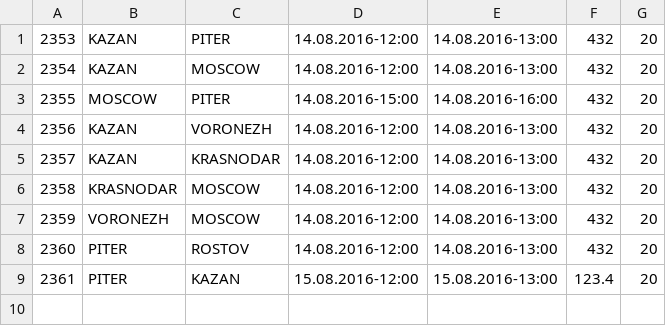
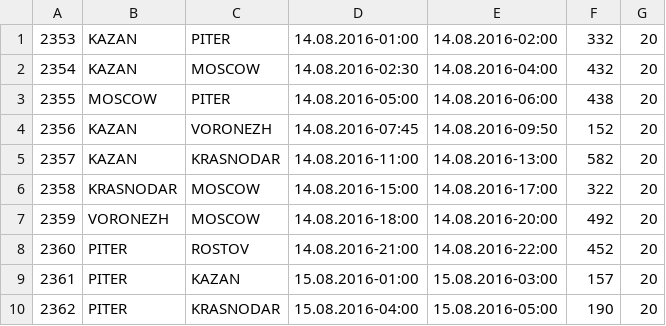
Before and after one commit to borsik/airlines, a CSV file: flights.csv, drawn as a sheet.

Commit message:
updated flights.csv

```diff
--- a/flights.csv
+++ b/flights.csv
@@ -1,9 +1,10 @@
-2353,KAZAN,PITER,14.08.2016-12:00,14.08.2016-13:00,432,20
-2354,KAZAN,MOSCOW,14.08.2016-12:00,14.08.2016-13:00,432,20
-2355,MOSCOW,PITER,14.08.2016-15:00,14.08.2016-16:00,432,20
-2356,KAZAN,VORONEZH,14.08.2016-12:00,14.08.2016-13:00,432,20
-2357,KAZAN,KRASNODAR,14.08.2016-12:00,14.08.2016-13:00,432,20
-2358,KRASNODAR,MOSCOW,14.08.2016-12:00,14.08.2016-13:00,432,20
-2359,VORONEZH,MOSCOW,14.08.2016-12:00,14.08.2016-13:00,432,20
-2360,PITER,ROSTOV,14.08.2016-12:00,14.08.2016-13:00,432,20
-2361,PITER,KAZAN,15.08.2016-12:00,15.08.2016-13:00,123.4,20
+2353,KAZAN,PITER,14.08.2016-01:00,14.08.2016-02:00,332,20
+2354,KAZAN,MOSCOW,14.08.2016-02:30,14.08.2016-04:00,432,20
+2355,MOSCOW,PITER,14.08.2016-05:00,14.08.2016-06:00,438,20
+2356,KAZAN,VORONEZH,14.08.2016-07:45,14.08.2016-09:50,152,20
+2357,KAZAN,KRASNODAR,14.08.2016-11:00,14.08.2016-13:00,582,20
+2358,KRASNODAR,MOSCOW,14.08.2016-15:00,14.08.2016-17:00,322,20
+2359,VORONEZH,MOSCOW,14.08.2016-18:00,14.08.2016-20:00,492,20
+2360,PITER,ROSTOV,14.08.2016-21:00,14.08.2016-22:00,452,20
+2361,PITER,KAZAN,15.08.2016-01:00,15.08.2016-03:00,157,20
+2362,PITER,KRASNODAR,15.08.2016-04:00,15.08.2016-05:00,190,20
```
